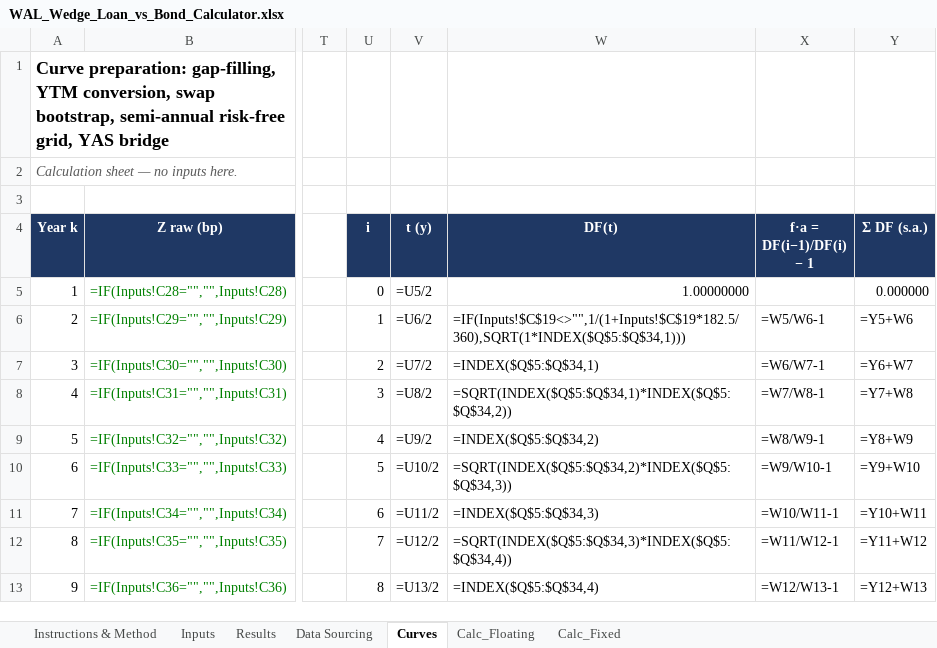
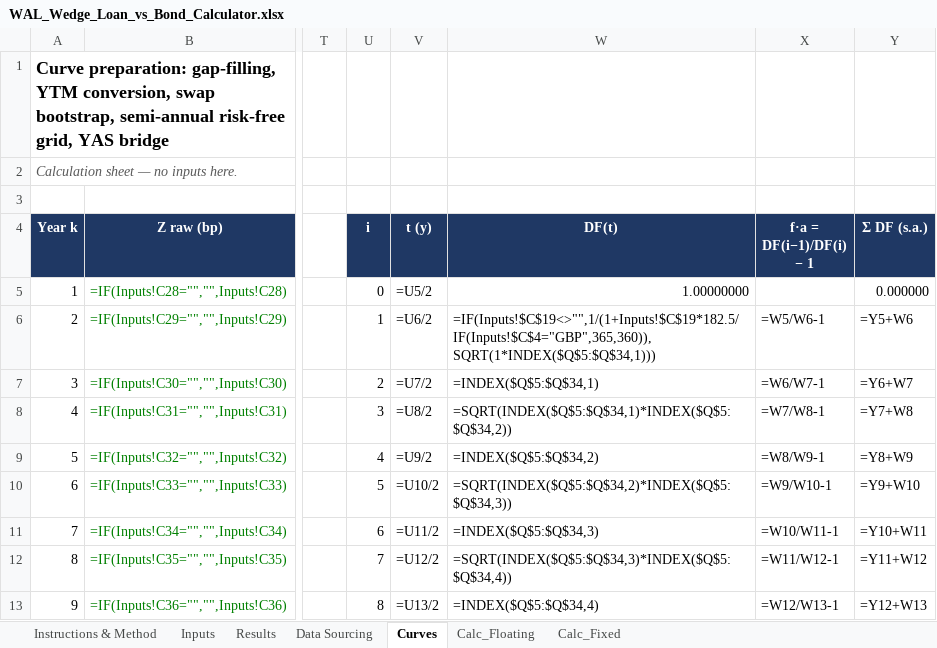
Before and after one commit to DevJRM/eaf-ai-lab, an Excel workbook: walWedge/WAL_Wedge_Loan_vs_Bond_Calculator.xlsx, sheet Curves, drawn as a sheet; only a part is shown, gaps mark what is left out; values as stored, in another font and other column widths than the file's, no borders; formulas without a stored value are shown as written; the diff names each change by its address in the sheet, - before the commit and + after, or states it on an @@ line.

```diff
--- a/walWedge/WAL_Wedge_Loan_vs_Bond_Calculator.xlsx (sheet Curves)
+++ b/walWedge/WAL_Wedge_Loan_vs_Bond_Calculator.xlsx (sheet Curves)
-W6 (DF(t)): =IF(Inputs!$C$19<>"",1/(1+Inputs!$C$19*182.5/360),SQRT(1*INDEX($Q$5:$Q$34,1)))
+W6 (DF(t)): =IF(Inputs!$C$19<>"",1/(1+Inputs!$C$19*182.5/IF(Inputs!$C$4="GBP",365,360)),SQRT(1*INDEX($Q$5:$Q$34,1)))
```
Also changed, not shown: sheet Data Sourcing, sheet Instructions & Method, sheet Inputs, 2 other files.
